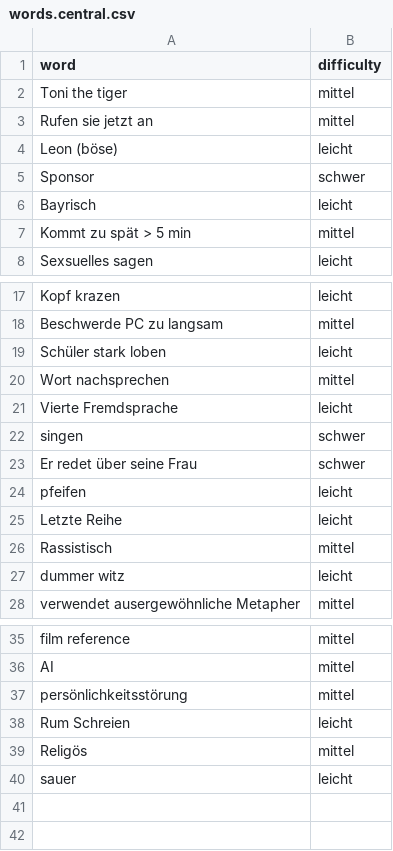
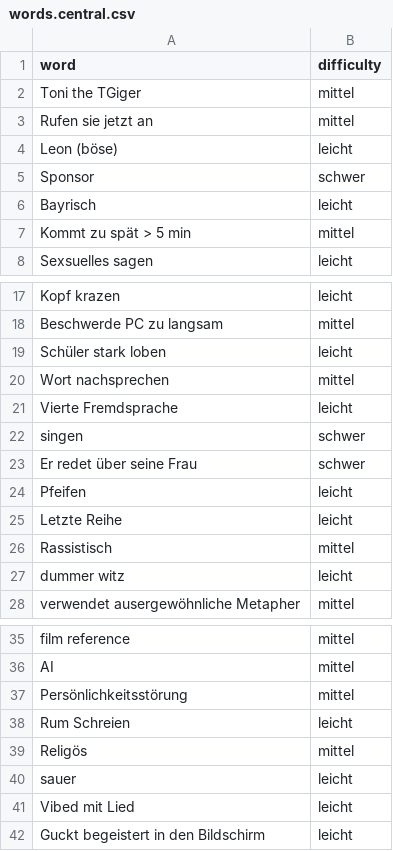
Before and after one commit to 922-Studio/sweatvalley_bingo, a CSV file: data/words.central.csv, drawn as a sheet; only a part is shown, gaps mark what is left out.

Commit message:
Update Words

```diff
--- a/data/words.central.csv
+++ b/data/words.central.csv
@@ -1,3 +1,3 @@
 word,difficulty
-Toni the tiger, mittel
+Toni the TGiger, mittel
 Rufen sie jetzt an, mittel
@@ -23,3 +23,3 @@ singen, schwer
 Er redet über seine Frau, schwer
-pfeifen, leicht
+Pfeifen, leicht
 Letzte Reihe, leicht
@@ -36,3 +36,3 @@ film reference, mittel
 AI, mittel
-persönlichkeitsstörung, mittel
+Persönlichkeitsstörung, mittel
 Rum Schreien, leicht
@@ -40 +40,3 @@ Religös, mittel
 sauer, leicht
+Vibed mit Lied, leicht
+Guckt begeistert in den Bildschirm, leicht
```
